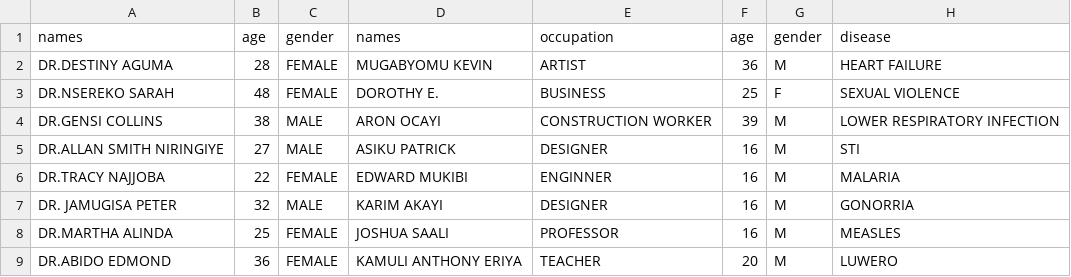
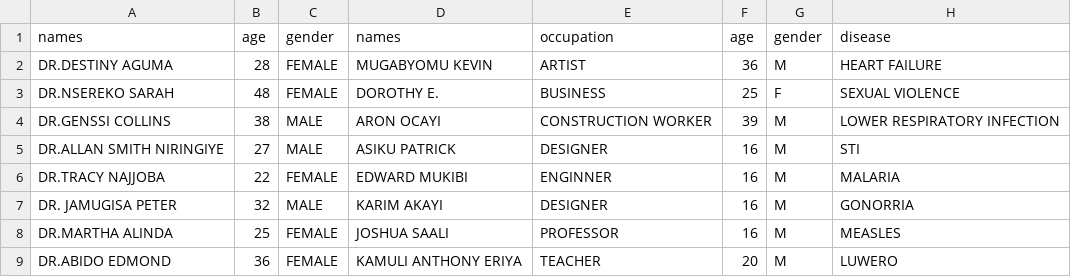
Before and after one commit to MogaMAW/Hospital-Database-Project, a CSV file: project data.csv, drawn as a sheet; only a part is shown; the diff names each change by its address in the sheet, - before the commit and + after, or states it on an @@ line.

Commit message:
Update project data.csv

```diff
--- a/project data.csv
+++ b/project data.csv
-A4 (names): DR.GENSI COLLINS
+A4 (names): DR.GENSSI COLLINS
```
